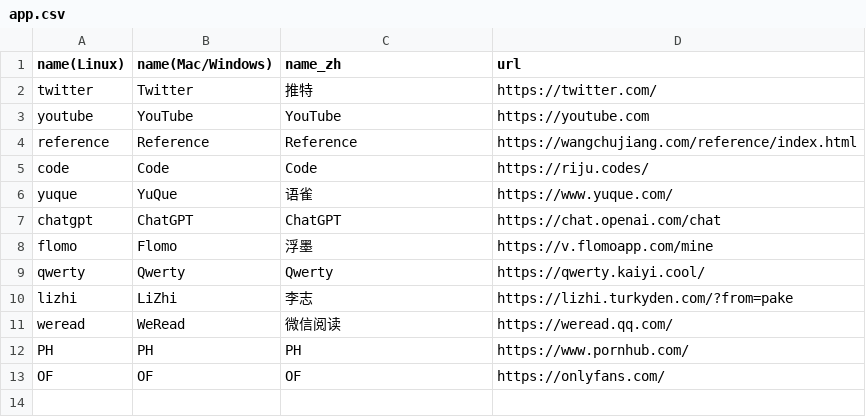
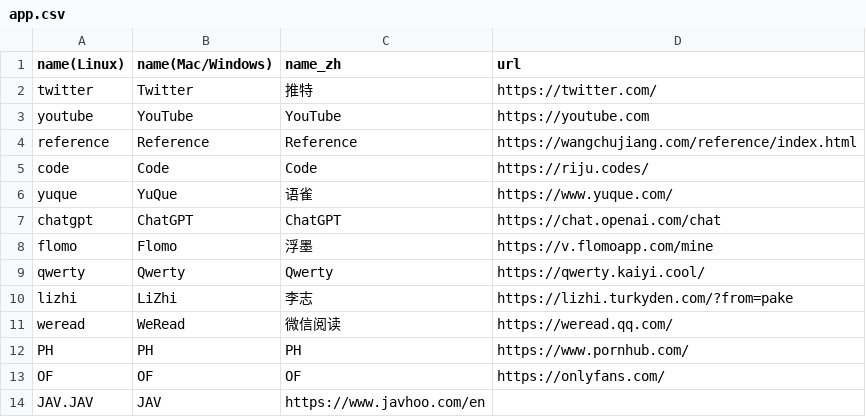
Before and after one commit to Skipper0047/Pake, a CSV file: app.csv, drawn as a sheet.

Commit message:
Update app.csv
Signed-off-by: Skipper0047 <121171257+Skipper0047@users.noreply.github.com>

```diff
--- a/app.csv
+++ b/app.csv
@@ -13 +13,2 @@ PH,PH,PH,https://www.pornhub.com/
 OF,OF,OF,https://onlyfans.com/
+JAV.JAV,JAV,https://www.javhoo.com/en
```
